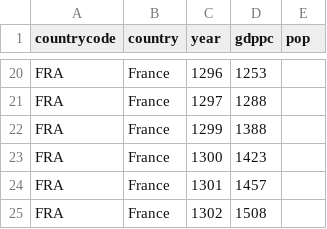
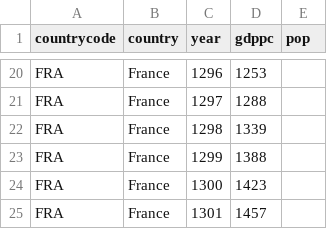
Before and after one commit to regicid/negations_gallica, a CSV file: data croissance.csv, drawn as a sheet; only a part is shown, gaps mark what is left out; the shorter side is filled out with more unchanged rows; the diff names each change by its address in the sheet, - before the commit and + after, or states it on an @@ line.

Commit message:
Update data croissance.csv

```diff
--- a/data croissance.csv
+++ b/data croissance.csv
+row 22: FRA | France | 1298 | 1339
```
